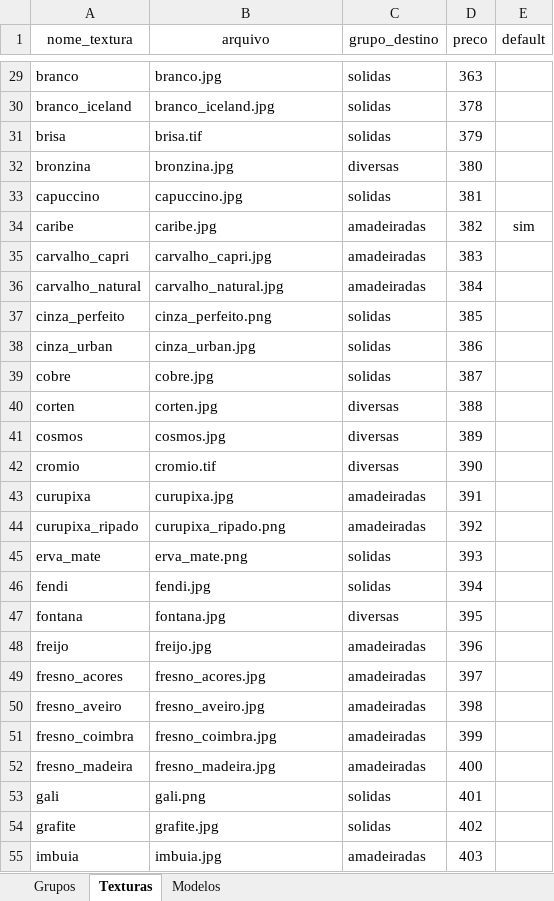
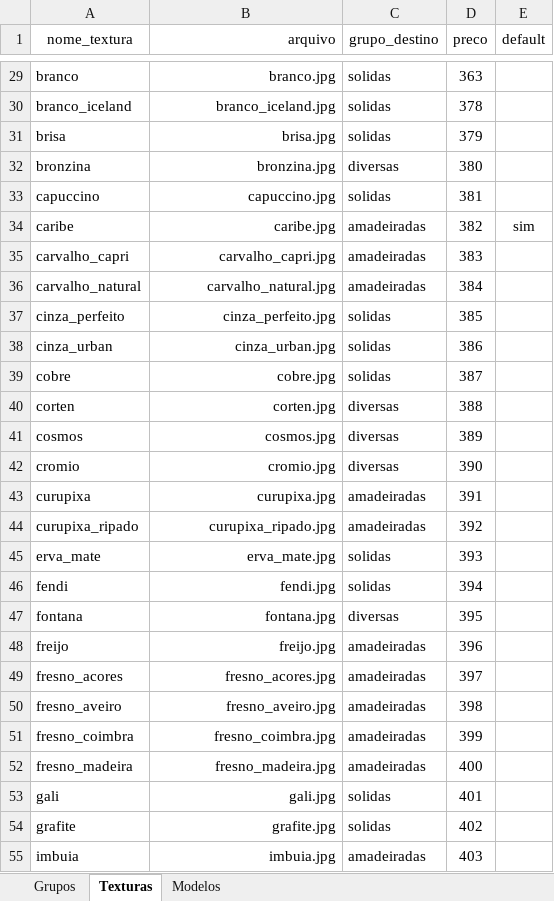
Before and after one commit to AlanLoewen/meu-configurador3, an Excel workbook: dados.xlsx, sheet Texturas, drawn as a sheet; only a part is shown, gaps mark what is left out; values as stored, in another font and other column widths than the file's, no borders; charts and pictures not drawn; the diff covers the shown part only; the diff names each change by its address in the sheet, - before the commit and + after, or states it on an @@ line.

```diff
--- a/dados.xlsx (sheet Texturas)
+++ b/dados.xlsx (sheet Texturas)
-B1 alignment: center
+B1 alignment: right
-B29:B55 alignment: left
+B29:B55 alignment: right
-B31 (arquivo): brisa.tif
+B31 (arquivo): brisa.jpg
-B37 (arquivo): cinza_perfeito.png
+B37 (arquivo): cinza_perfeito.jpg
-B42 (arquivo): cromio.tif
+B42 (arquivo): cromio.jpg
-B44 (arquivo): curupixa_ripado.png
+B44 (arquivo): curupixa_ripado.jpg
-B45 (arquivo): erva_mate.png
+B45 (arquivo): erva_mate.jpg
-B53 (arquivo): gali.png
+B53 (arquivo): gali.jpg
```
Also changed, not shown: 18 edited cells and cell formats elsewhere in this sheet.
